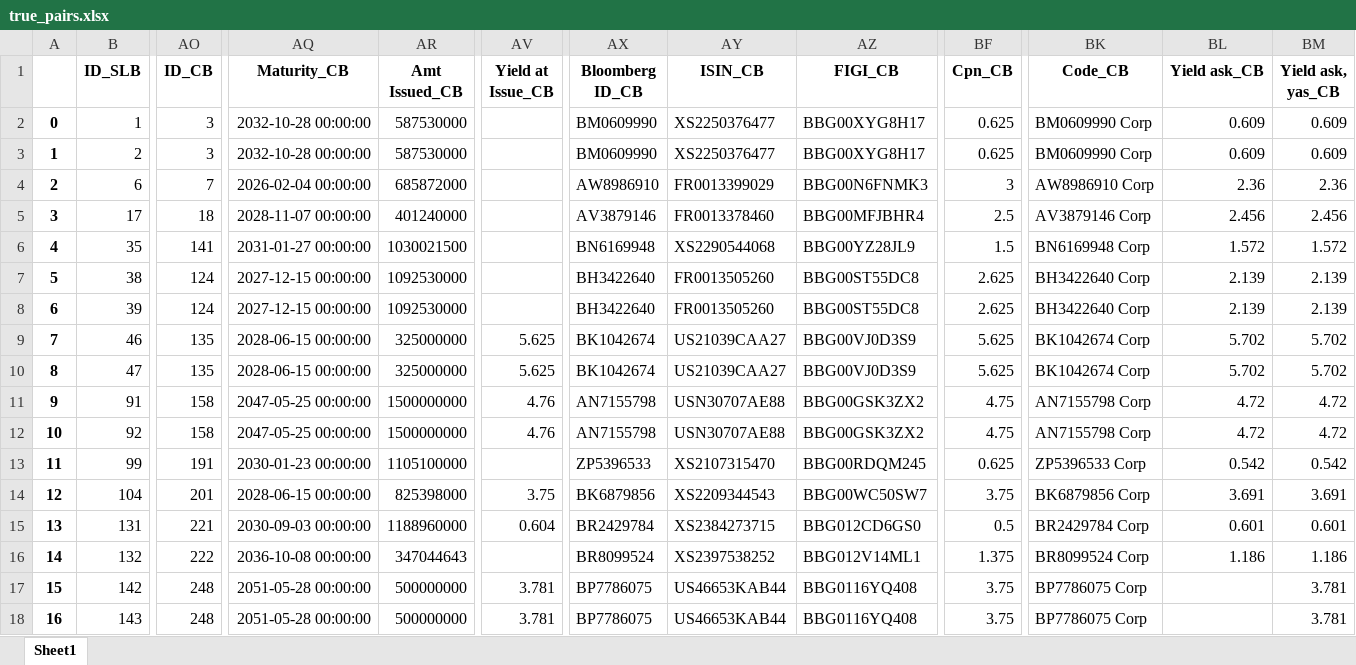
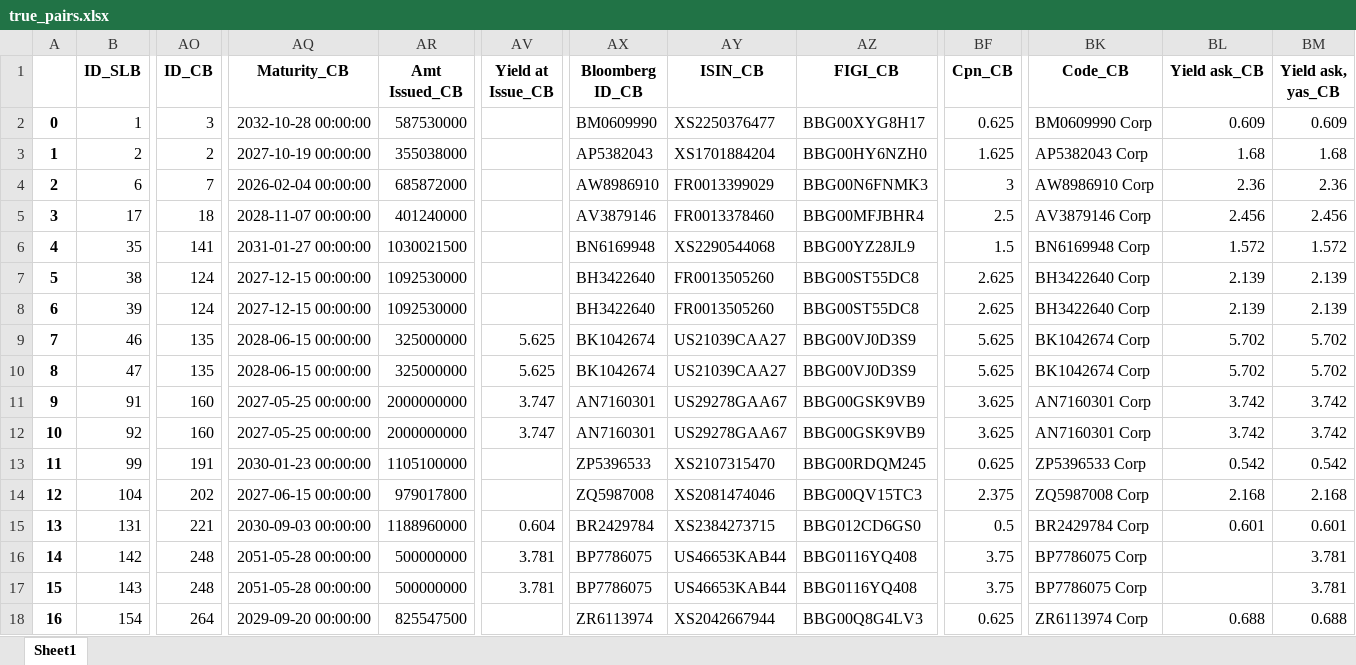
Before and after one commit to amanda-ramirez/thesis, an Excel workbook: true_pairs.xlsx, sheet Sheet1, drawn as a sheet; only a part is shown, gaps mark what is left out; the shorter side is filled out with more unchanged rows; values as stored, in another font and other column widths than the file's, no borders; removed rows and columns are numbered as before the commit, all else as after; rows hold the shown columns only; the diff covers the shown part only; the diff names each change by its address in the sheet, - before the commit and + after, or states it on an @@ line.

```diff
--- a/true_pairs.xlsx (sheet Sheet1)
+++ b/true_pairs.xlsx (sheet Sheet1)
-AO3 (ID_CB): 3
+AO3 (ID_CB): 2
-AQ3 (Maturity_CB): 2032-10-28 00:00:00
+AQ3 (Maturity_CB): 2027-10-19 00:00:00
-AR3 (Amt Issued_CB): 587530000
+AR3 (Amt Issued_CB): 355038000
-AX3 (Bloomberg ID_CB): BM0609990
+AX3 (Bloomberg ID_CB): AP5382043
-AY3 (ISIN_CB): XS2250376477
+AY3 (ISIN_CB): XS1701884204
-AZ3 (FIGI_CB): BBG00XYG8H17
+AZ3 (FIGI_CB): BBG00HY6NZH0
-BF3 (Cpn_CB): 0.625
+BF3 (Cpn_CB): 1.625
-BK3 (Code_CB): BM0609990 Corp
+BK3 (Code_CB): AP5382043 Corp
-BL3 (Yield ask_CB): 0.609
+BL3 (Yield ask_CB): 1.68
-BM3 (Yield ask, yas_CB): 0.609
+BM3 (Yield ask, yas_CB): 1.68
-AO11:AO12 (ID_CB): 158
+AO11:AO12 (ID_CB): 160
-AQ11:AQ12 (Maturity_CB): 2047-05-25 00:00:00
+AQ11:AQ12 (Maturity_CB): 2027-05-25 00:00:00
-AR11:AR12 (Amt Issued_CB): 1500000000
+AR11:AR12 (Amt Issued_CB): 2000000000
-AV11:AV12 (Yield at Issue_CB): 4.76
+AV11:AV12 (Yield at Issue_CB): 3.747
-AX11:AX12 (Bloomberg ID_CB): AN7155798
+AX11:AX12 (Bloomberg ID_CB): AN7160301
-AY11:AY12 (ISIN_CB): USN30707AE88
+AY11:AY12 (ISIN_CB): US29278GAA67
-AZ11:AZ12 (FIGI_CB): BBG00GSK3ZX2
+AZ11:AZ12 (FIGI_CB): BBG00GSK9VB9
-BF11:BF12 (Cpn_CB): 4.75
+BF11:BF12 (Cpn_CB): 3.625
-BK11:BK12 (Code_CB): AN7155798 Corp
+BK11:BK12 (Code_CB): AN7160301 Corp
-BL11:BL12 (Yield ask_CB): 4.72
+BL11:BL12 (Yield ask_CB): 3.742
-BM11:BM12 (Yield ask, yas_CB): 4.72
+BM11:BM12 (Yield ask, yas_CB): 3.742
-AO14 (ID_CB): 201
+AO14 (ID_CB): 202
-AQ14 (Maturity_CB): 2028-06-15 00:00:00
+AQ14 (Maturity_CB): 2027-06-15 00:00:00
-AR14 (Amt Issued_CB): 825398000
+AR14 (Amt Issued_CB): 979017800
-AV14 (Yield at Issue_CB): 3.75
+AV14 (Yield at Issue_CB): (empty)
-AX14 (Bloomberg ID_CB): BK6879856
+AX14 (Bloomberg ID_CB): ZQ5987008
-AY14 (ISIN_CB): XS2209344543
+AY14 (ISIN_CB): XS2081474046
-AZ14 (FIGI_CB): BBG00WC50SW7
+AZ14 (FIGI_CB): BBG00QV15TC3
-BF14 (Cpn_CB): 3.75
+BF14 (Cpn_CB): 2.375
-BK14 (Code_CB): BK6879856 Corp
+BK14 (Code_CB): ZQ5987008 Corp
-BL14 (Yield ask_CB): 3.691
+BL14 (Yield ask_CB): 2.168
-BM14 (Yield ask, yas_CB): 3.691
+BM14 (Yield ask, yas_CB): 2.168
-row 16: 14 | 132 | 222 | 2036-10-08 00:00:00 | 347044643 |  | BR8099524 | XS2397538252 | BBG012V14ML1 | 1.375 | BR8099524 Corp | 1.186 | 1.186
@@ column A renumbered from row 16 down @@
```
Also changed, not shown: 67 edited cells elsewhere in this sheet, 10 other files.
